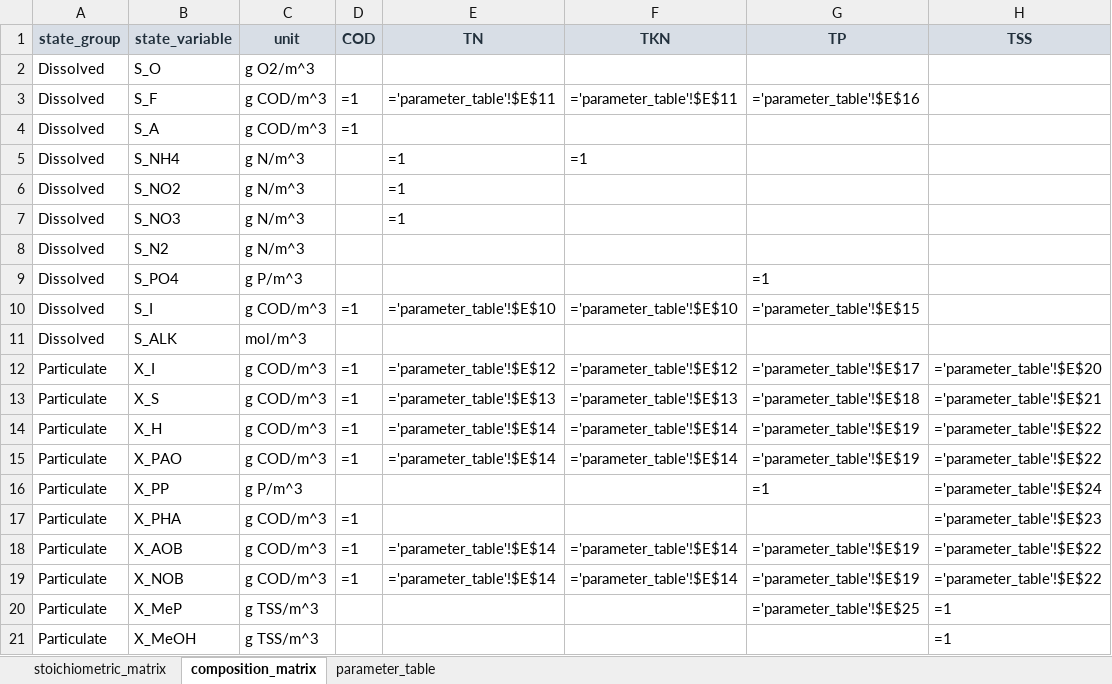
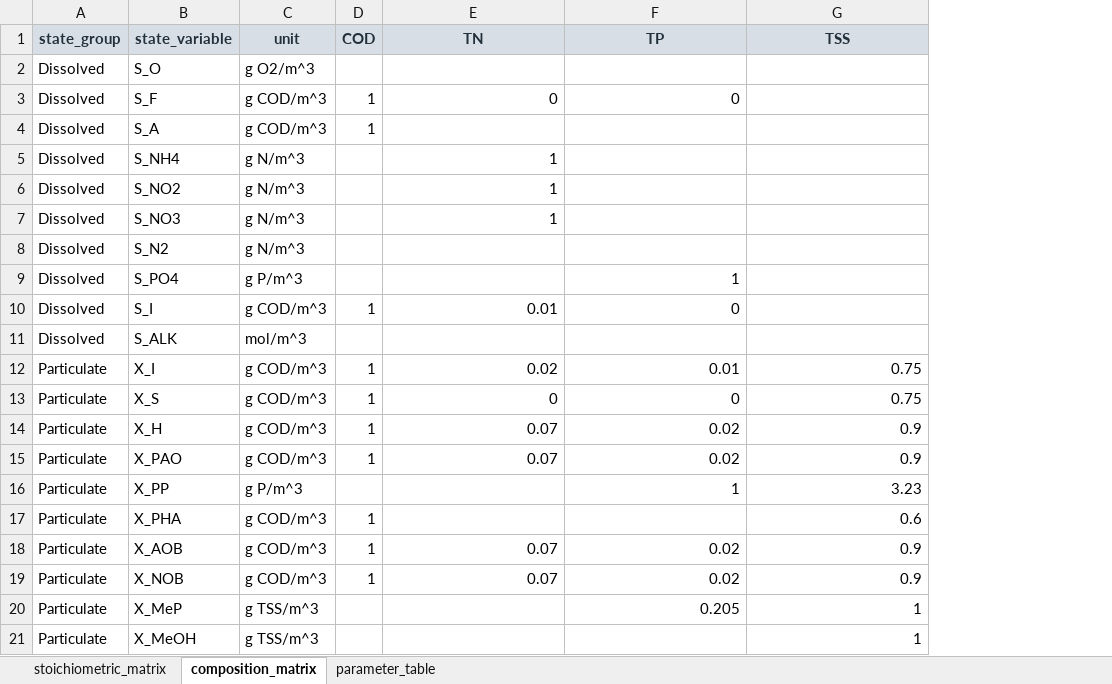
Before and after one commit to egbertoselerio1997/pibre-model, an Excel workbook: data/asm2d-tsn/asm2d_tsn_workbook.xlsx, sheet composition_matrix, drawn as a sheet; values as stored, in another font and other column widths than the file's, no borders; formulas without a stored value are shown as written; removed rows and columns are numbered as before the commit, all else as after; the diff names each change by its address in the sheet, - before the commit and + after, or states it on an @@ line.

```diff
--- a/data/asm2d-tsn/asm2d_tsn_workbook.xlsx (sheet composition_matrix)
+++ b/data/asm2d-tsn/asm2d_tsn_workbook.xlsx (sheet composition_matrix)
-column F (TKN), rows 3-19: ='parameter_table'!$E$11 |  | =1 |  |  |  |  | ='parameter_table'!$E$10 |  | ='parameter_table'!$E$12 | ='parameter_table'!$E$13 | ='parameter_table'!$E$14 | ='parameter_table'!$E$14 |  |  | ='parameter_table'!$E$14 | ='parameter_table'!$E$14
-D3:D4 (COD): =1
+D3:D4 (COD): 1
-E3 (TN): ='parameter_table'!$E$11
+E3 (TN): 0
-F3 (TP): ='parameter_table'!$E$16
+F3 (TP): 0
-E5:E7 (TN): =1
+E5:E7 (TN): 1
-F9 (TP): =1
+F9 (TP): 1
-D10 (COD): =1
+D10 (COD): 1
-E10 (TN): ='parameter_table'!$E$10
+E10 (TN): 0.01
-F10 (TP): ='parameter_table'!$E$15
+F10 (TP): 0
-D12:D15 (COD): =1
+D12:D15 (COD): 1
-E12 (TN): ='parameter_table'!$E$12
+E12 (TN): 0.02
-F12 (TP): ='parameter_table'!$E$17
+F12 (TP): 0.01
-G12 (TSS): ='parameter_table'!$E$20
+G12 (TSS): 0.75
-E13 (TN): ='parameter_table'!$E$13
+E13 (TN): 0
-F13 (TP): ='parameter_table'!$E$18
+F13 (TP): 0
-G13 (TSS): ='parameter_table'!$E$21
+G13 (TSS): 0.75
-E14:E15 (TN): ='parameter_table'!$E$14
+E14:E15 (TN): 0.07
-F14:F15 (TP): ='parameter_table'!$E$19
+F14:F15 (TP): 0.02
-G14:G15 (TSS): ='parameter_table'!$E$22
+G14:G15 (TSS): 0.9
-F16 (TP): =1
+F16 (TP): 1
-G16 (TSS): ='parameter_table'!$E$24
+G16 (TSS): 3.23
-D17:D19 (COD): =1
+D17:D19 (COD): 1
-G17 (TSS): ='parameter_table'!$E$23
+G17 (TSS): 0.6
-E18:E19 (TN): ='parameter_table'!$E$14
+E18:E19 (TN): 0.07
-F18:F19 (TP): ='parameter_table'!$E$19
+F18:F19 (TP): 0.02
-G18:G19 (TSS): ='parameter_table'!$E$22
+G18:G19 (TSS): 0.9
-F20 (TP): ='parameter_table'!$E$25
+F20 (TP): 0.205
-G20:G21 (TSS): =1
+G20:G21 (TSS): 1
```
Also changed, not shown: sheet stoichiometric_matrix, 18 other files.
